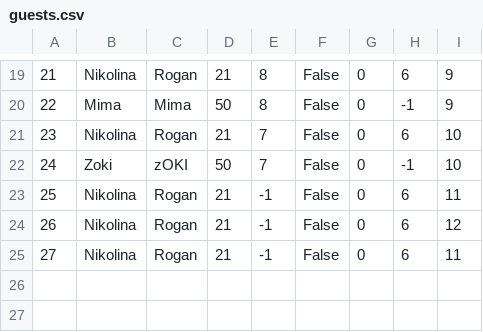
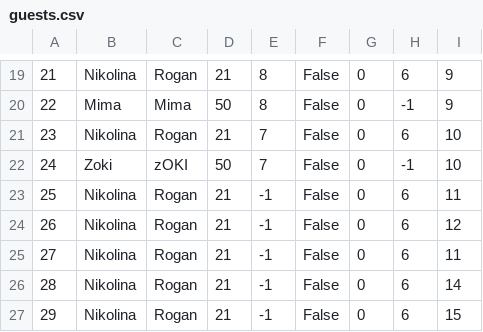
Before and after one commit to kzi-nastava/sims-ra-2024-group-6-team-a, a CSV file: Resources/Data/guests.csv, drawn as a sheet; only a part is shown, gaps mark what is left out.

```diff
--- a/Resources/Data/guests.csv
+++ b/Resources/Data/guests.csv
@@ -25 +25,3 @@
 27|Nikolina|Rogan|21|-1|False|0|6|11
+28|Nikolina|Rogan|21|-1|False|0|6|14
+29|Nikolina|Rogan|21|-1|False|0|6|15
```
Also changed, not shown: Resources/Data/simplerequests.csv, 7 other files.
